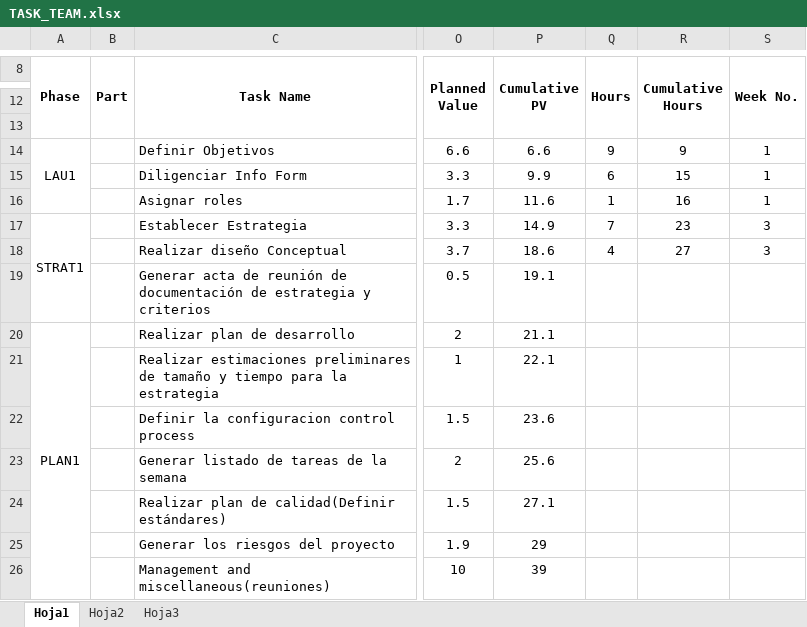
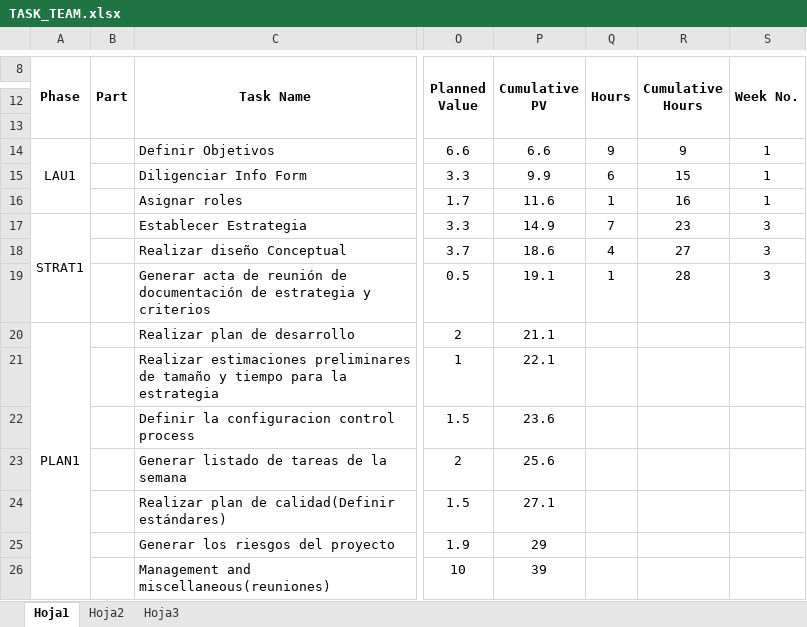
Before and after one commit to oscar0012/tsp, an Excel workbook: documentos/ciclo1/TASK_TEAM.xlsx, sheet Hoja1, drawn as a sheet; only a part is shown, gaps mark what is left out; values as stored, in another font and other column widths than the file's, no borders; the diff names each change by its address in the sheet, - before the commit and + after, or states it on an @@ line.

Commit message:
Actaulización de datos

```diff
--- a/documentos/ciclo1/TASK_TEAM.xlsx (sheet Hoja1)
+++ b/documentos/ciclo1/TASK_TEAM.xlsx (sheet Hoja1)
-Q19 (Hours): (empty)
+Q19 (Hours): 1
-R19 (Cumulative Hours): (empty)
+R19 (Cumulative Hours): 28
-S19 (Week No.): (empty)
+S19 (Week No.): 3
```
